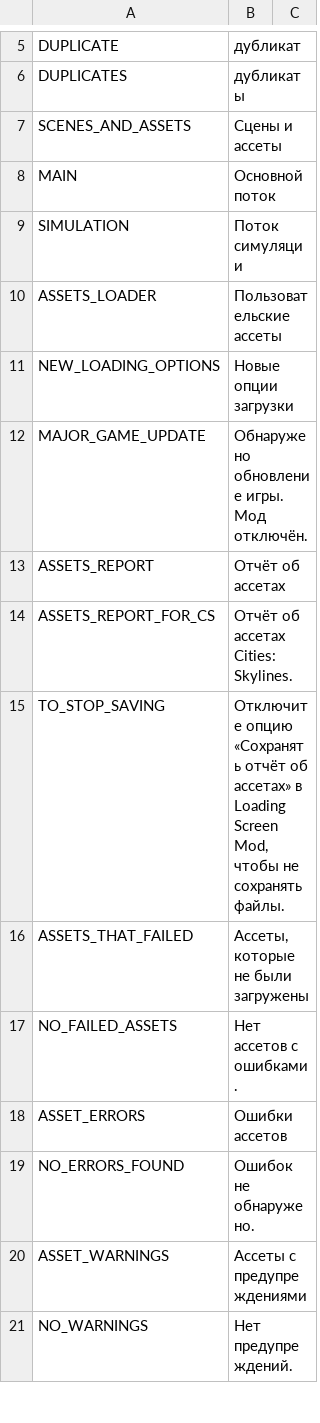
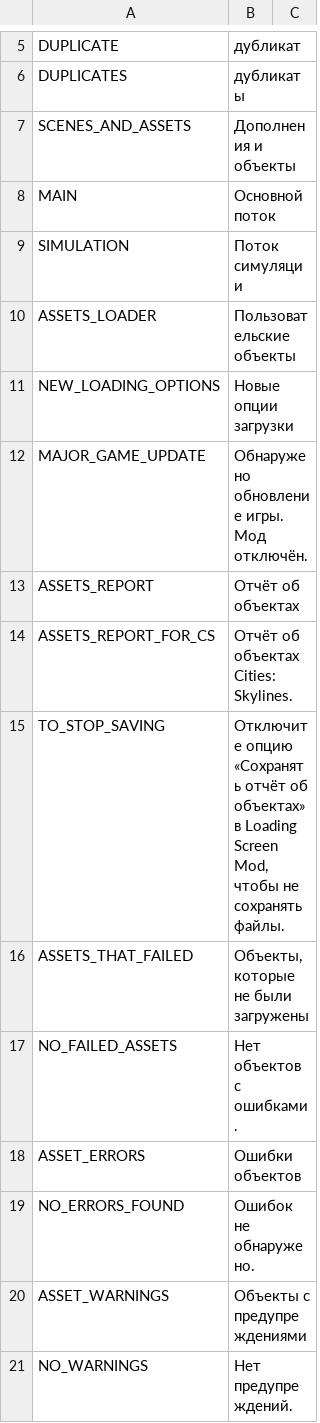
Before and after one commit to algernon-A/LSM-Revisited, a CSV file: Translations/ru-RU.csv, drawn as a sheet; only a part is shown, gaps mark what is left out; the diff covers the shown part only.

```diff
--- a/Translations/ru-RU.csv
+++ b/Translations/ru-RU.csv
@@ -6,16 +6,16 @@
 "DUPLICATES","дубликаты"
-"SCENES_AND_ASSETS","Сцены и ассеты"
+"SCENES_AND_ASSETS","Дополнения и объекты"
 "MAIN","Основной поток"
 "SIMULATION","Поток симуляции"
-"ASSETS_LOADER","Пользовательские ассеты"
+"ASSETS_LOADER","Пользовательские объекты"
 "NEW_LOADING_OPTIONS","Новые опции загрузки"
 "MAJOR_GAME_UPDATE","Обнаружено обновление игры. Мод отключён."
-"ASSETS_REPORT","Отчёт об ассетах"
-"ASSETS_REPORT_FOR_CS","Отчёт об ассетах Cities: Skylines."
-"TO_STOP_SAVING","Отключите опцию «Сохранять отчёт об ассетах» в Loading Screen Mod, чтобы не сохранять файлы."
-"ASSETS_THAT_FAILED","Ассеты, которые не были загружены"
-"NO_FAILED_ASSETS","Нет ассетов с ошибками."
-"ASSET_ERRORS","Ошибки ассетов"
+"ASSETS_REPORT","Отчёт об объектах"
+"ASSETS_REPORT_FOR_CS","Отчёт об объектах Cities: Skylines."
+"TO_STOP_SAVING","Отключите опцию «Сохранять отчёт об объектах» в Loading Screen Mod, чтобы не сохранять файлы."
+"ASSETS_THAT_FAILED","Объекты, которые не были загружены"
+"NO_FAILED_ASSETS","Нет объектов с ошибками."
+"ASSET_ERRORS","Ошибки объектов"
 "NO_ERRORS_FOUND","Ошибок не обнаружено."
-"ASSET_WARNINGS","Ассеты с предупреждениями"
+"ASSET_WARNINGS","Объекты с предупреждениями"
 "NO_WARNINGS","Нет предупреждений."
```
Also changed, not shown: 63 edited cells elsewhere in this file, Translations/hu-HU.csv, Translations/ko-KR.csv, 6 other files.
